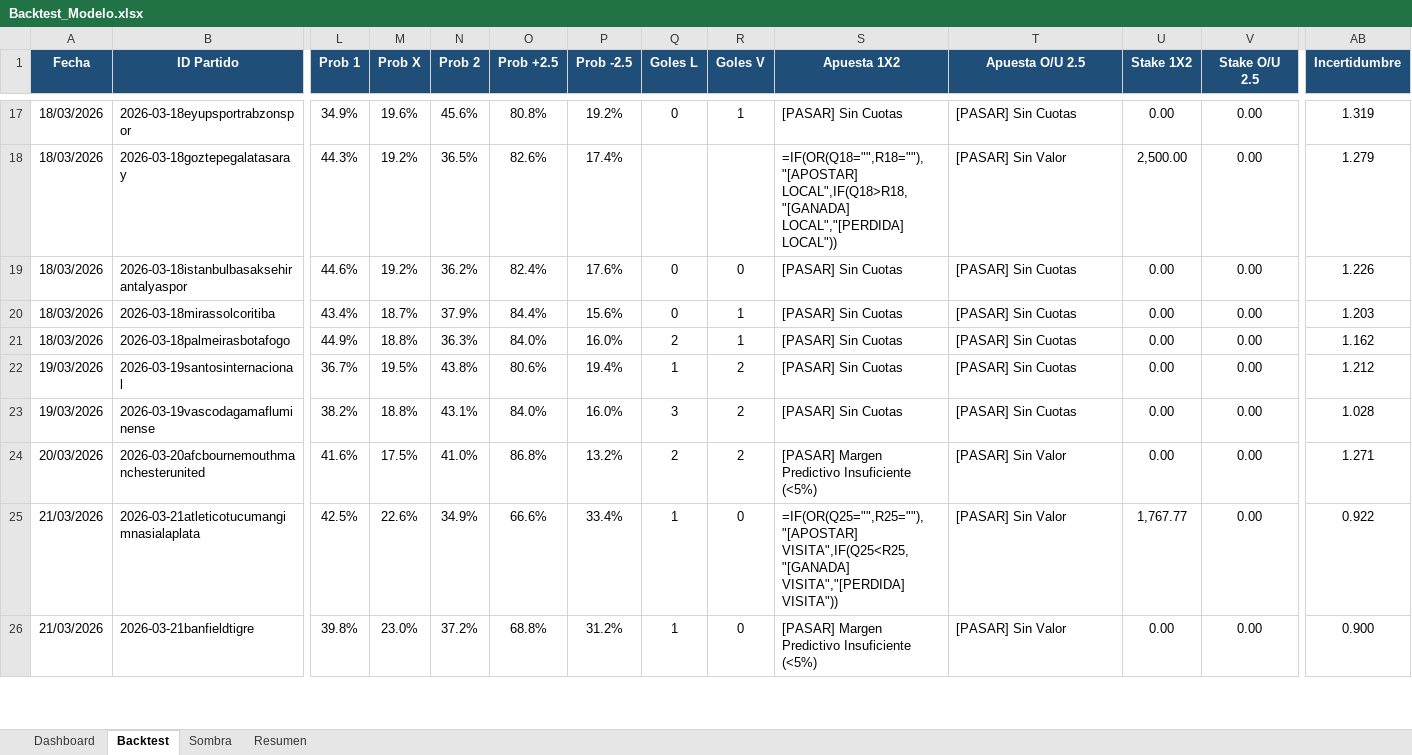
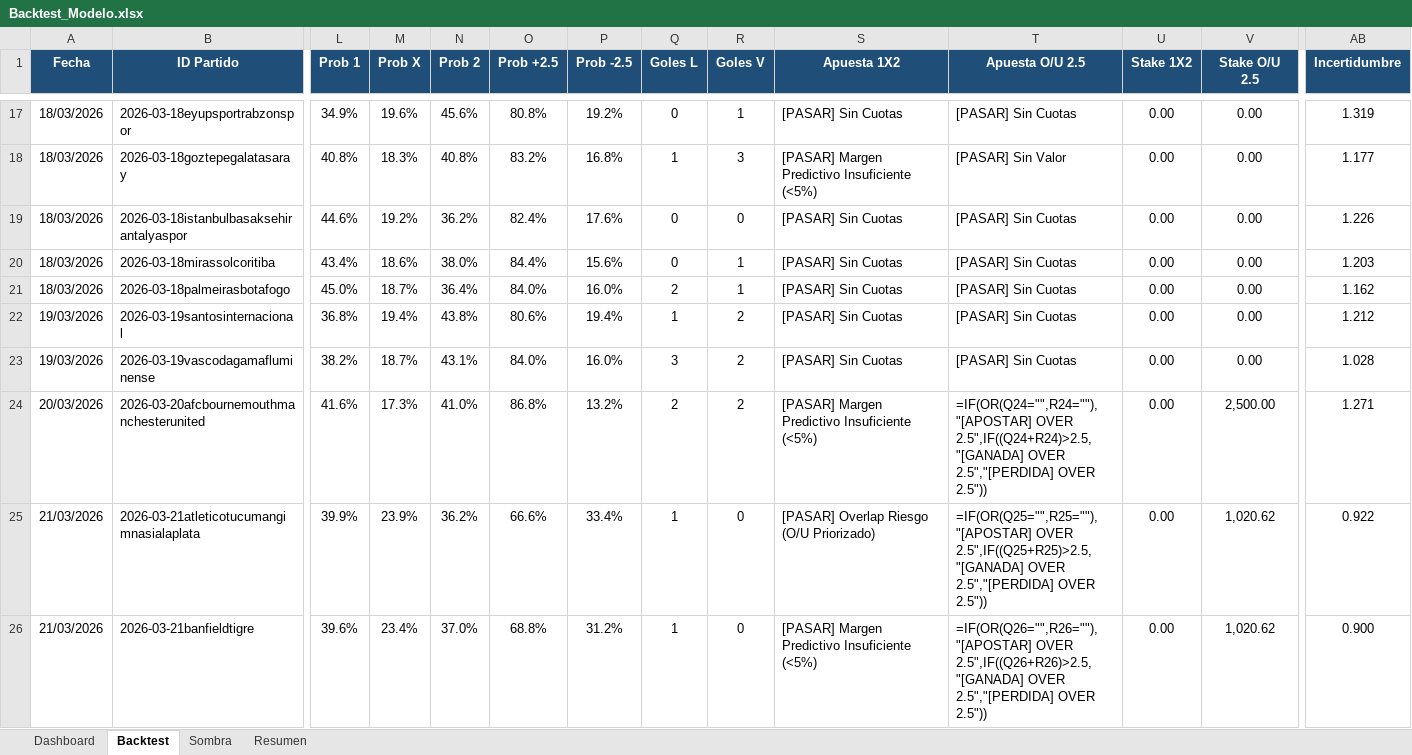
Before and after one commit to M3EMO/Proyecto_Adepor, an Excel workbook: Backtest_Modelo.xlsx, sheet Backtest, drawn as a sheet; only a part is shown, gaps mark what is left out; values as stored, in another font and other column widths than the file's, no borders; formulas without a stored value are shown as written; conditional formats not drawn; the diff covers the shown part only; the diff names each change by its address in the sheet, - before the commit and + after, or states it on an @@ line.

```diff
--- a/Backtest_Modelo.xlsx (sheet Backtest)
+++ b/Backtest_Modelo.xlsx (sheet Backtest)
-L18 (Prob 1): 44.3%
+L18 (Prob 1): 40.8%
-M18 (Prob X): 19.2%
+M18 (Prob X): 18.3%
-N18 (Prob 2): 36.5%
+N18 (Prob 2): 40.8%
-O18 (Prob +2.5): 82.6%
+O18 (Prob +2.5): 83.2%
-P18 (Prob -2.5): 17.4%
+P18 (Prob -2.5): 16.8%
-Q18 (Goles L): (empty)
+Q18 (Goles L): 1
-R18 (Goles V): (empty)
+R18 (Goles V): 3
-S18 (Apuesta 1X2): =IF(OR(Q18="",R18=""),"[APOSTAR] LOCAL",IF(Q18>R18,"[GANADA] LOCAL","[PERDIDA] LOCAL"))
+S18 (Apuesta 1X2): [PASAR] Margen Predictivo Insuficiente (<5%)
-U18 (Stake 1X2): 2,500.00
+U18 (Stake 1X2): 0.00
-AB18 (Incertidumbre): 1.279
+AB18 (Incertidumbre): 1.177
-M20 (Prob X): 18.7%
+M20 (Prob X): 18.6%
-N20 (Prob 2): 37.9%
+N20 (Prob 2): 38.0%
-L21 (Prob 1): 44.9%
+L21 (Prob 1): 45.0%
-M21 (Prob X): 18.8%
+M21 (Prob X): 18.7%
-N21 (Prob 2): 36.3%
+N21 (Prob 2): 36.4%
-L22 (Prob 1): 36.7%
+L22 (Prob 1): 36.8%
-M22 (Prob X): 19.5%
+M22 (Prob X): 19.4%
-M23 (Prob X): 18.8%
+M23 (Prob X): 18.7%
-M24 (Prob X): 17.5%
+M24 (Prob X): 17.3%
-T24 (Apuesta O/U 2.5): [PASAR] Sin Valor
+T24 (Apuesta O/U 2.5): =IF(OR(Q24="",R24=""),"[APOSTAR] OVER 2.5",IF((Q24+R24)>2.5,"[GANADA] OVER 2.5","[PERDIDA] OVER 2.5"))
-V24 (Stake O/U 2.5): 0.00
+V24 (Stake O/U 2.5): 2,500.00
-L25 (Prob 1): 42.5%
+L25 (Prob 1): 39.9%
-M25 (Prob X): 22.6%
+M25 (Prob X): 23.9%
-N25 (Prob 2): 34.9%
+N25 (Prob 2): 36.2%
-S25 (Apuesta 1X2): =IF(OR(Q25="",R25=""),"[APOSTAR] VISITA",IF(Q25<R25,"[GANADA] VISITA","[PERDIDA] VISITA"))
+S25 (Apuesta 1X2): [PASAR] Overlap Riesgo (O/U Priorizado)
-T25 (Apuesta O/U 2.5): [PASAR] Sin Valor
+T25 (Apuesta O/U 2.5): =IF(OR(Q25="",R25=""),"[APOSTAR] OVER 2.5",IF((Q25+R25)>2.5,"[GANADA] OVER 2.5","[PERDIDA] OVER 2.5"))
-U25 (Stake 1X2): 1,767.77
+U25 (Stake 1X2): 0.00
-V25:V26 (Stake O/U 2.5): 0.00
+V25:V26 (Stake O/U 2.5): 1,020.62
-L26 (Prob 1): 39.8%
+L26 (Prob 1): 39.6%
-M26 (Prob X): 23.0%
+M26 (Prob X): 23.4%
-N26 (Prob 2): 37.2%
+N26 (Prob 2): 37.0%
-T26 (Apuesta O/U 2.5): [PASAR] Sin Valor
+T26 (Apuesta O/U 2.5): =IF(OR(Q26="",R26=""),"[APOSTAR] OVER 2.5",IF((Q26+R26)>2.5,"[GANADA] OVER 2.5","[PERDIDA] OVER 2.5"))
```
Also changed, not shown: 2 added rows and 1003 edited cells elsewhere in this sheet, sheet Sombra, sheet Resumen, sheet Dashboard, 22 other files.
